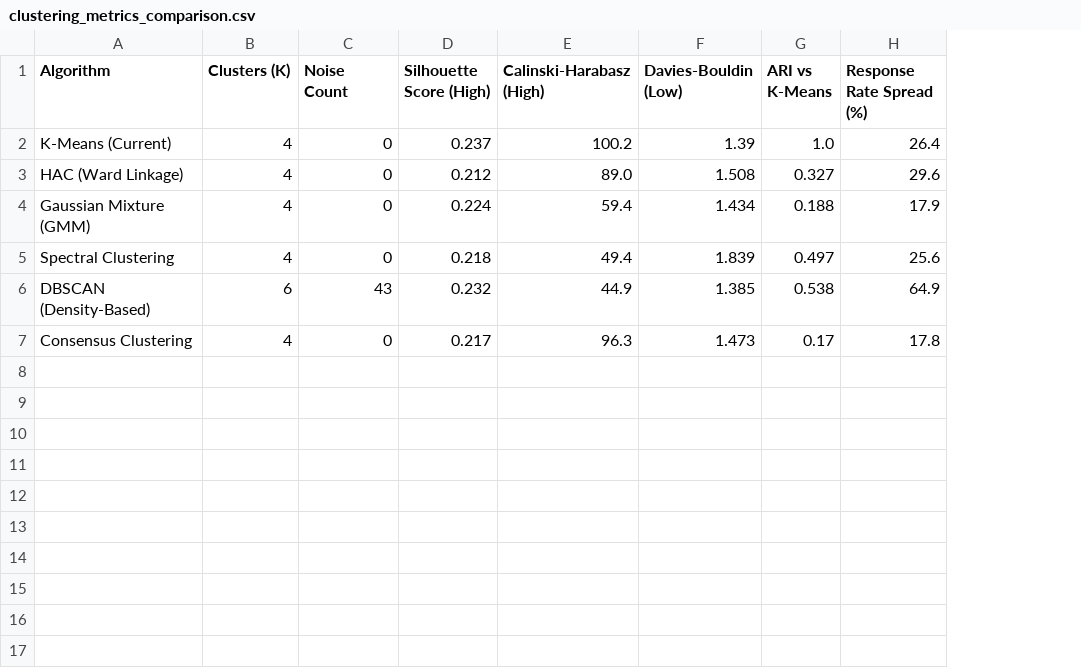
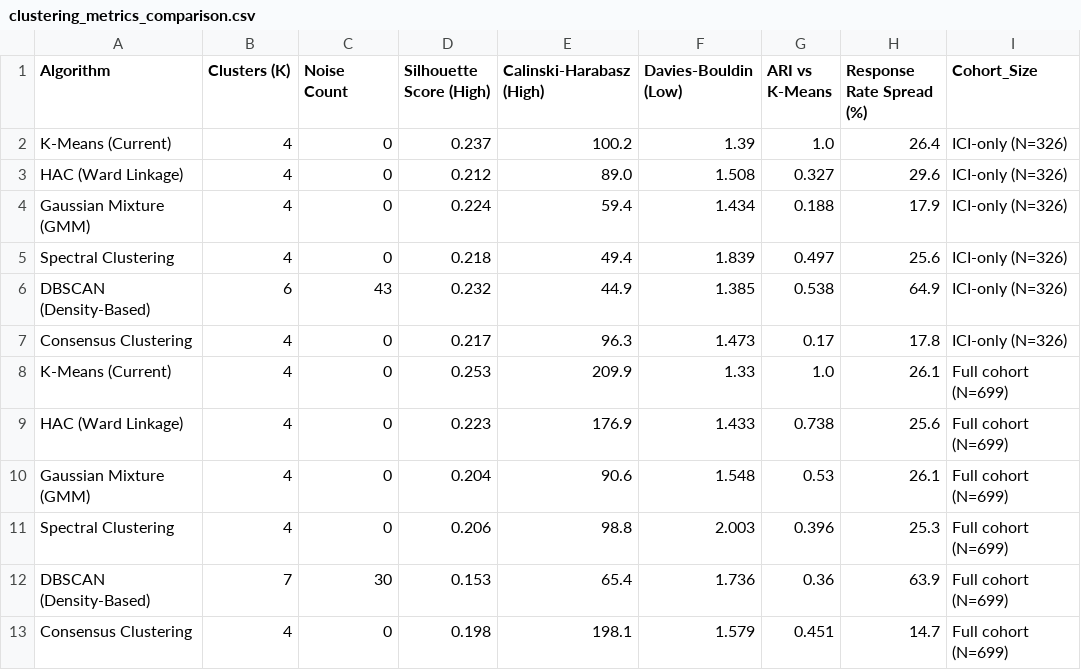
Before and after one commit to gillespieza/melanoma-assignment-3, a CSV file: q5-patient-stratification/reports/clustering_metrics_comparison.csv, drawn as a sheet; the diff names each change by its address in the sheet, - before the commit and + after, or states it on an @@ line.

```diff
--- a/q5-patient-stratification/reports/clustering_metrics_comparison.csv
+++ b/q5-patient-stratification/reports/clustering_metrics_comparison.csv
+column I (Cohort_Size), rows 2-7: all ICI-only (N=326)
+row 8: K-Means (Current) | 4 | 0 | 0.253 | 209.9 | 1.33 | 1.0 | 26.1 | Full cohort (N=699)
+row 9: HAC (Ward Linkage) | 4 | 0 | 0.223 | 176.9 | 1.433 | 0.738 | 25.6 | Full cohort (N=699)
+row 10: Gaussian Mixture (GMM) | 4 | 0 | 0.204 | 90.6 | 1.548 | 0.53 | 26.1 | Full cohort (N=699)
+row 11: Spectral Clustering | 4 | 0 | 0.206 | 98.8 | 2.003 | 0.396 | 25.3 | Full cohort (N=699)
+row 12: DBSCAN (Density-Based) | 7 | 30 | 0.153 | 65.4 | 1.736 | 0.36 | 63.9 | Full cohort (N=699)
+row 13: Consensus Clustering | 4 | 0 | 0.198 | 198.1 | 1.579 | 0.451 | 14.7 | Full cohort (N=699)
```
Also changed, not shown: data/processed/q5/arm_summary_metrics.csv, data/processed/q5/clinical_utility_metrics.csv, 33 other files.
